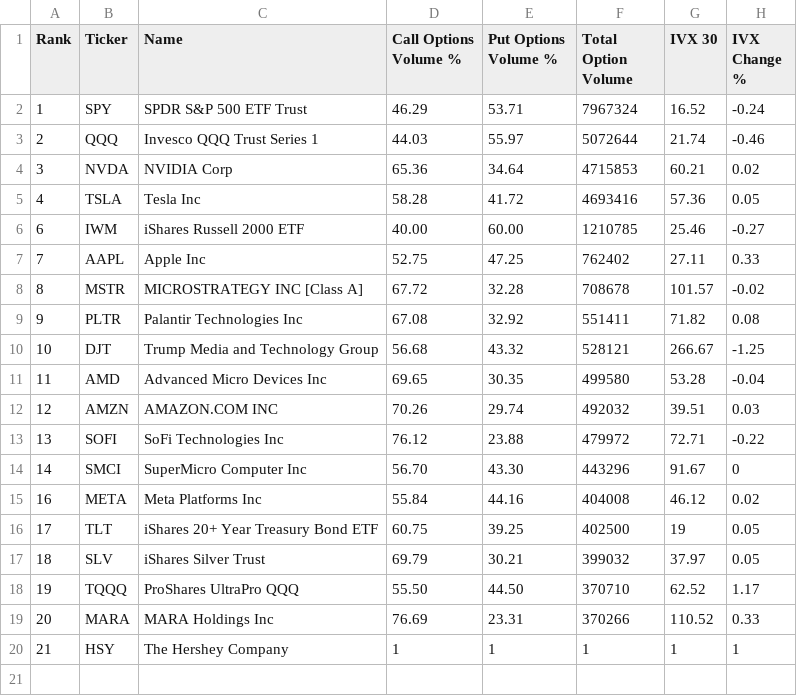
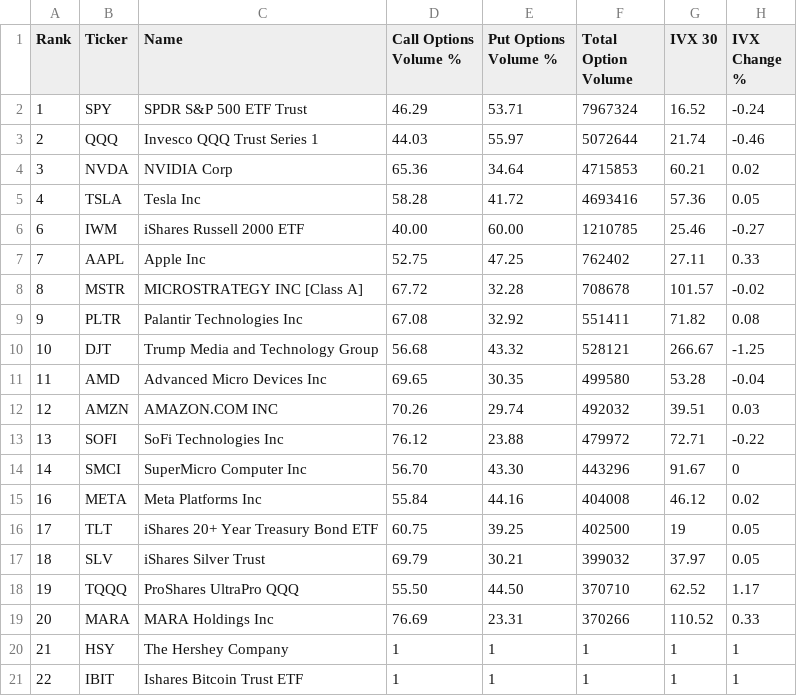
Before and after one commit to skd303/market-mosaic-cookbook, a CSV file: data/cohort_20241026.csv, drawn as a sheet; the diff names each change by its address in the sheet, - before the commit and + after, or states it on an @@ line.

Commit message:
Update cohort_20241026.csv

```diff
--- a/data/cohort_20241026.csv
+++ b/data/cohort_20241026.csv
+row 21: 22 | IBIT | Ishares Bitcoin Trust ETF | 1 | 1 | 1 | 1 | 1
```
